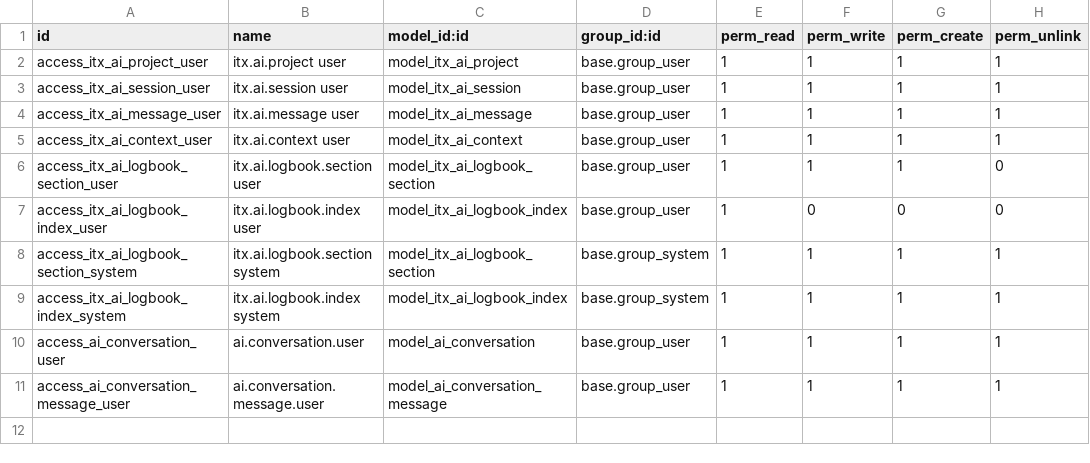
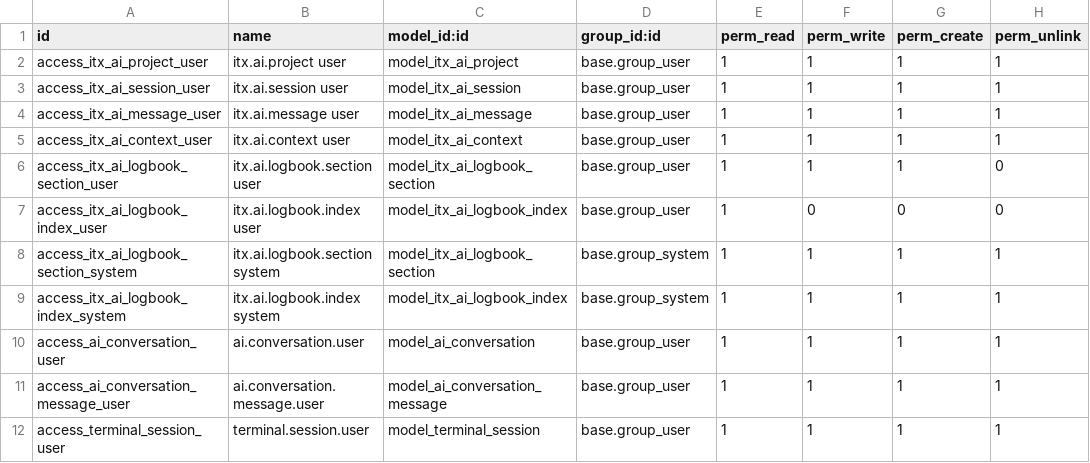
Before and after one commit to chainarp/odoo19-custom-addons, a CSV file: itx_ai_helm/security/ir.model.access.csv, drawn as a sheet; the diff names each change by its address in the sheet, - before the commit and + after, or states it on an @@ line.

```diff
--- a/itx_ai_helm/security/ir.model.access.csv
+++ b/itx_ai_helm/security/ir.model.access.csv
+row 12: access_terminal_session_user | terminal.session.user | model_terminal_session | base.group_user | 1 | 1 | 1 | 1
```
Also changed, not shown: 14 other files.
